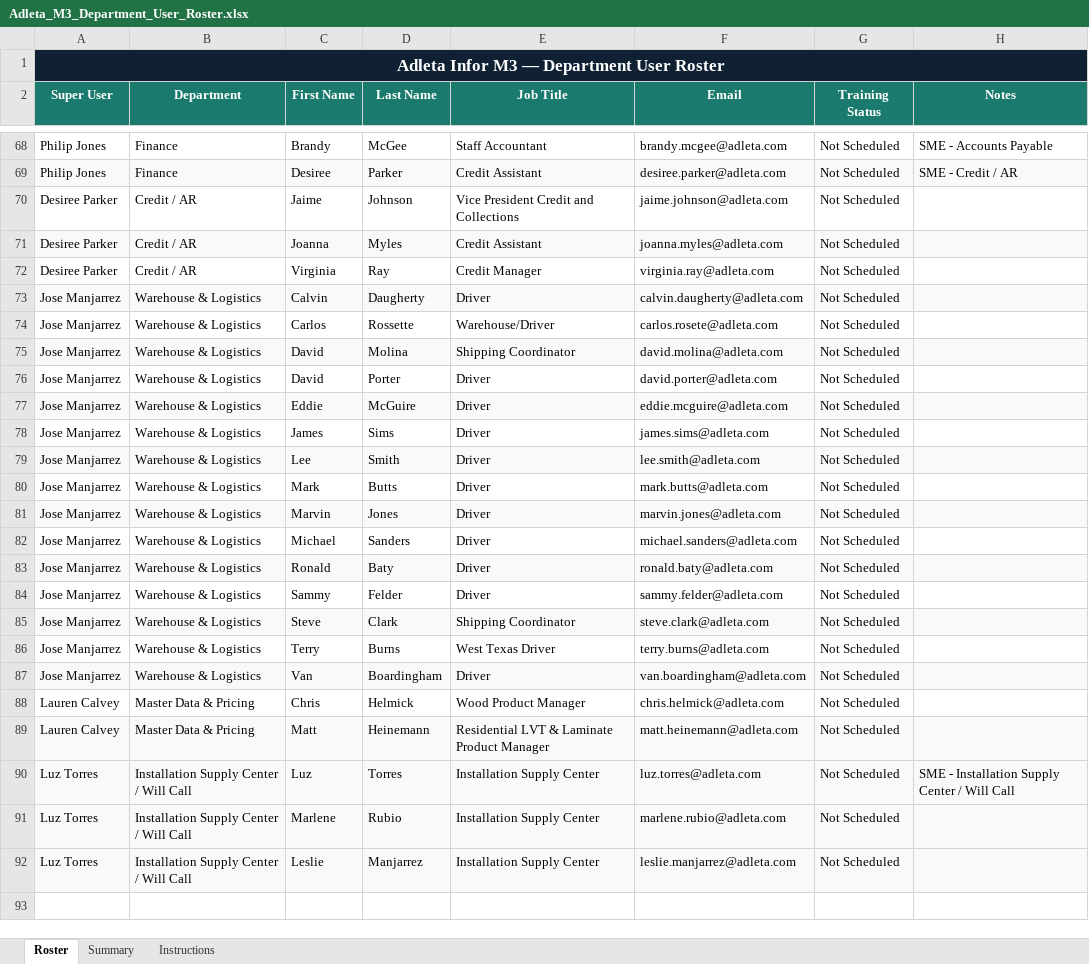
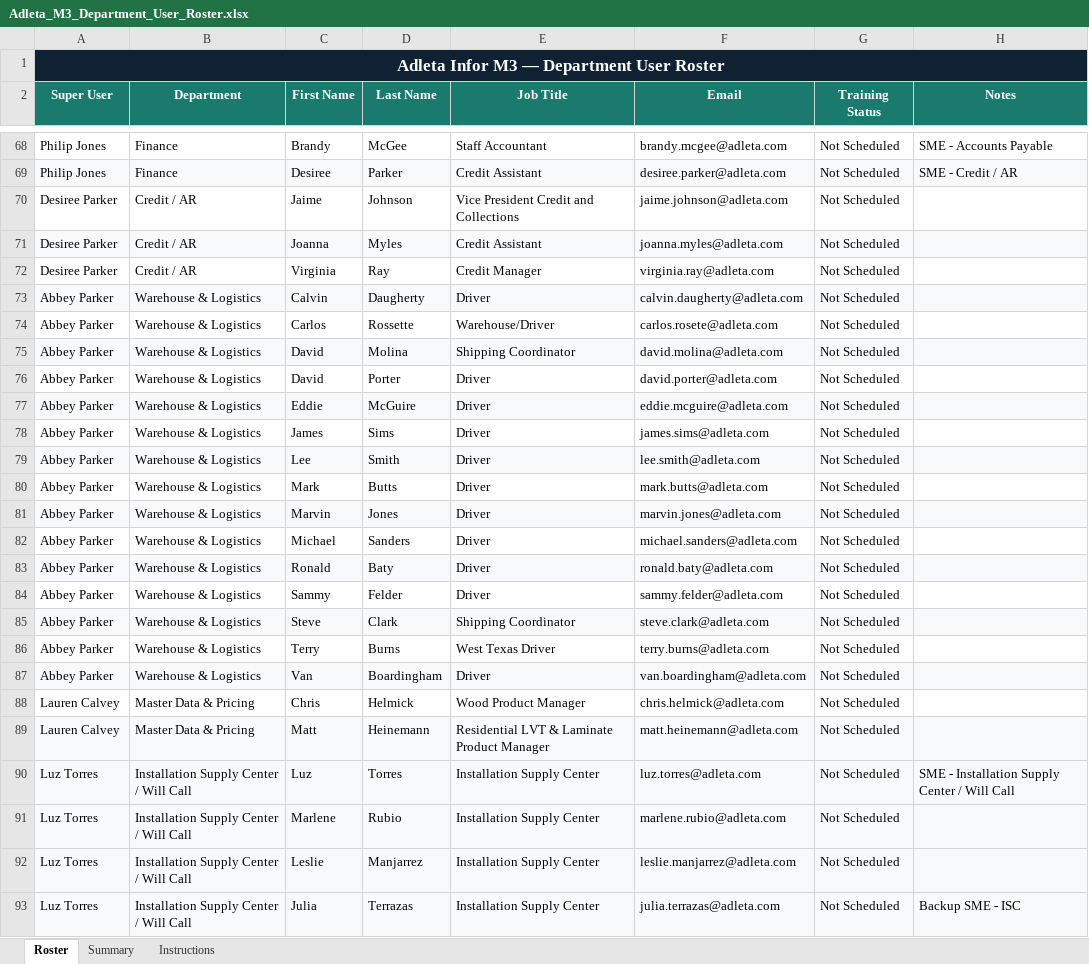
Before and after one commit to adleta-infor/adleta-training, an Excel workbook: Adleta_M3_Department_User_Roster.xlsx, sheet Roster, drawn as a sheet; only a part is shown, gaps mark what is left out; values as stored, in another font and other column widths than the file's, no borders; the diff covers the shown part only; the diff names each change by its address in the sheet, - before the commit and + after, or states it on an @@ line.

```diff
--- a/Adleta_M3_Department_User_Roster.xlsx (sheet Roster)
+++ b/Adleta_M3_Department_User_Roster.xlsx (sheet Roster)
-A73:A87 (Super User): Jose Manjarrez
+A73:A87 (Super User): Abbey Parker
+row 93: Luz Torres | Installation Supply Center / Will Call | Julia | Terrazas | Installation Supply Center | julia.terrazas@adleta.com | Not Scheduled | Backup SME - ISC
```
Also changed, not shown: 57 edited cells elsewhere in this sheet, sheet Summary, 20 other files.
